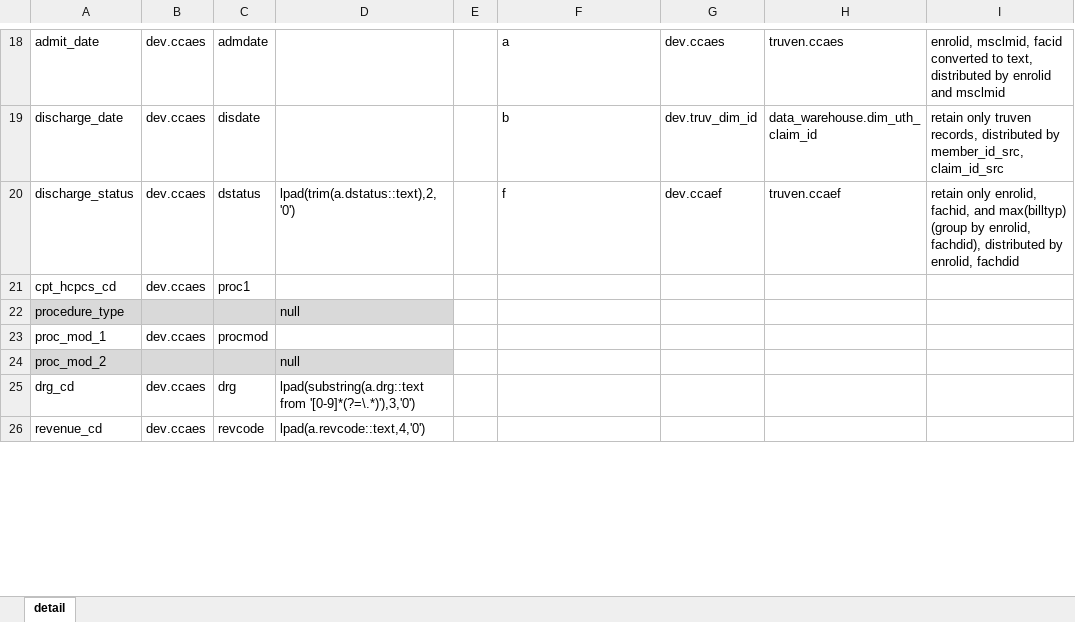
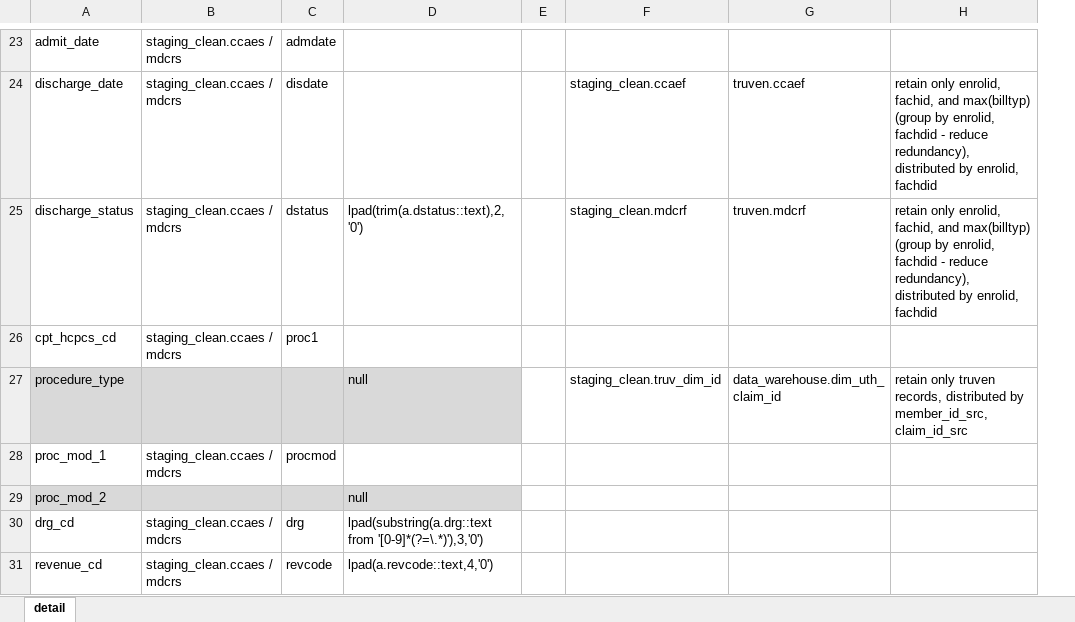
Before and after one commit to UTHealthCHCD-TACC/uthealth-dw, an Excel workbook: greenplum/datawarehouse/QA/qa-all-db-checks/truven/truven-variable-mapping.xlsx, sheet detail, drawn as a sheet; only a part is shown, gaps mark what is left out; values as stored, in another font and other column widths than the file's, no borders; removed rows and columns are numbered as before the commit, all else as after; the diff covers the shown part only; the diff names each change by its address in the sheet, - before the commit and + after, or states it on an @@ line.

Commit message:
truven claim detail counting script done

```diff
--- a/greenplum/datawarehouse/QA/qa-all-db-checks/truven/truven-variable-mapping.xlsx (sheet detail)
+++ b/greenplum/datawarehouse/QA/qa-all-db-checks/truven/truven-variable-mapping.xlsx (sheet detail)
-column B, rows 18-26: dev.ccaes | dev.ccaes | dev.ccaes | dev.ccaes |  | dev.ccaes |  | dev.ccaes | dev.ccaes
+column B, rows 23-31: staging_clean.ccaes / mdcrs | staging_clean.ccaes / mdcrs | staging_clean.ccaes / mdcrs | staging_clean.ccaes / mdcrs |  | staging_clean.ccaes / mdcrs |  | staging_clean.ccaes / mdcrs | staging_clean.ccaes / mdcrs
-column G, rows 18-20: dev.ccaes | dev.truv_dim_id | dev.ccaef
-F23: a
+F23: (empty)
-G23: truven.ccaes
+G23: (empty)
-H23: enrolid, msclmid, facid converted to text, distributed by enrolid and msclmid
+H23: (empty)
-F24: b
+F24: staging_clean.ccaef
-G24: data_warehouse.dim_uth_claim_id
+G24: truven.ccaef
-H24: retain only truven records, distributed by member_id_src, claim_id_src
+H24: retain only enrolid, fachid, and max(billtyp) (group by enrolid, fachdid - reduce redundancy), distributed by enrolid, fachdid
-F25: f
+F25: staging_clean.mdcrf
-G25: truven.ccaef
+G25: truven.mdcrf
-H25: …by enrolid, fachdid), distributed by…
+H25: …by enrolid, fachdid - reduce redundancy), distributed by…
-F27: (empty)
+F27: staging_clean.truv_dim_id
-G27: (empty)
+G27: data_warehouse.dim_uth_claim_id
-H27: (empty)
+H27: retain only truven records, distributed by member_id_src, claim_id_src
```
Also changed, not shown: 54 added rows, 1 removed row, 20 edited cells and cell formats elsewhere in this sheet, 2 other files.
